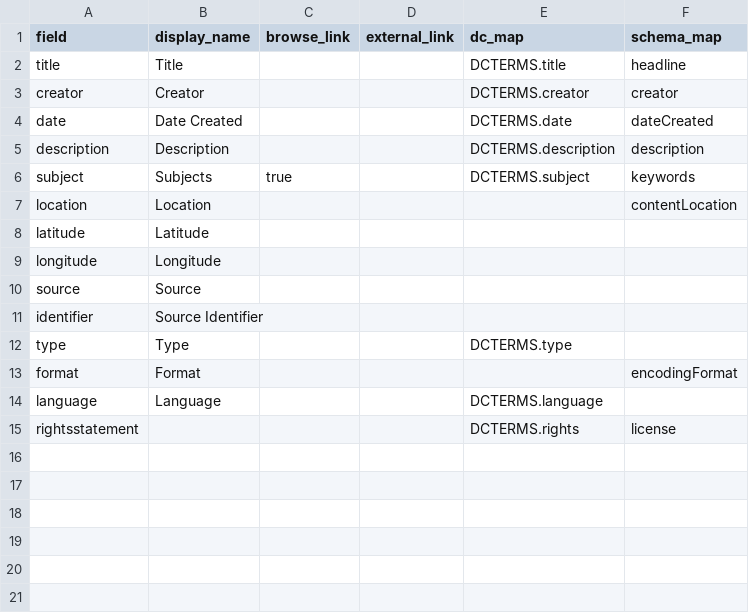
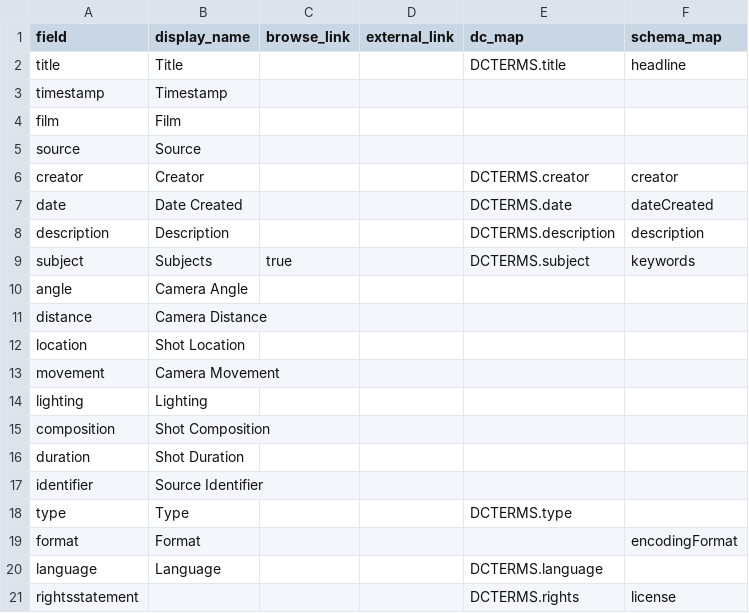
Before and after one commit to digbmc/pt-annotated, a CSV file: _data/config-metadata.csv, drawn as a sheet.

Commit message:
site configuration, added clover-iiif and collection metadata

```diff
--- a/_data/config-metadata.csv
+++ b/_data/config-metadata.csv
@@ -2,2 +2,5 @@ field,display_name,browse_link,external_link,dc_map,schema_map
 title,Title,,,DCTERMS.title,headline
+timestamp,Timestamp,,,,
+film,Film,,,,
+source,Source,,,,
 creator,Creator,,,DCTERMS.creator,creator
@@ -6,6 +9,9 @@ description,Description,,,DCTERMS.description,description
 subject,Subjects,true,,DCTERMS.subject,keywords
-location,Location,,,,contentLocation
-latitude,Latitude,,,,
-longitude,Longitude,,,,
-source,Source,,,,
+angle,Camera Angle,,,,
+distance,Camera Distance,,,,
+location,Shot Location,,,,
+movement,Camera Movement,,,,
+lighting,Lighting,,,,
+composition,Shot Composition,,,,
+duration,Shot Duration,,,,
 identifier,Source Identifier,,,,
```
Also changed, not shown: 11 other files.
